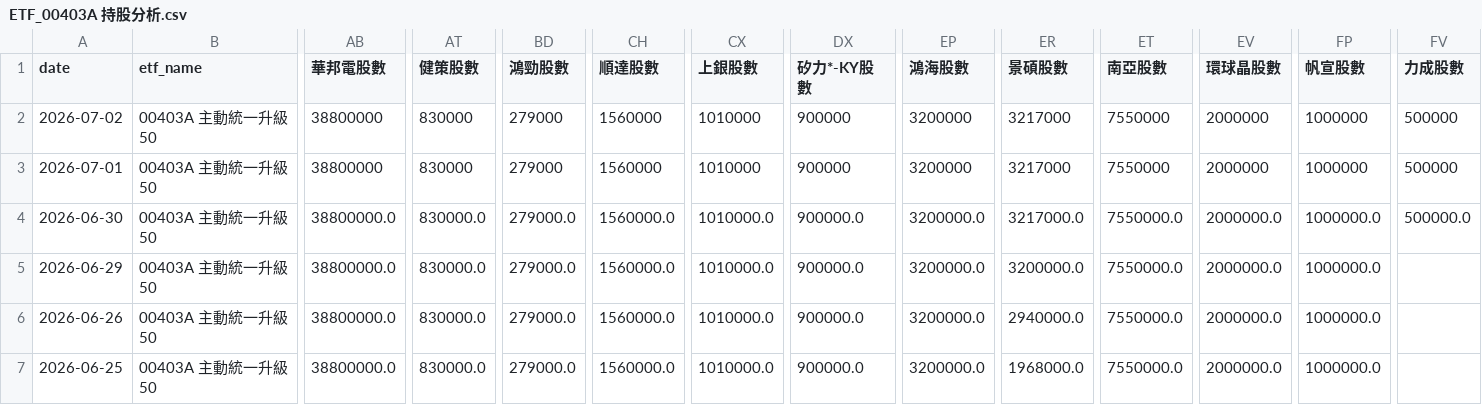
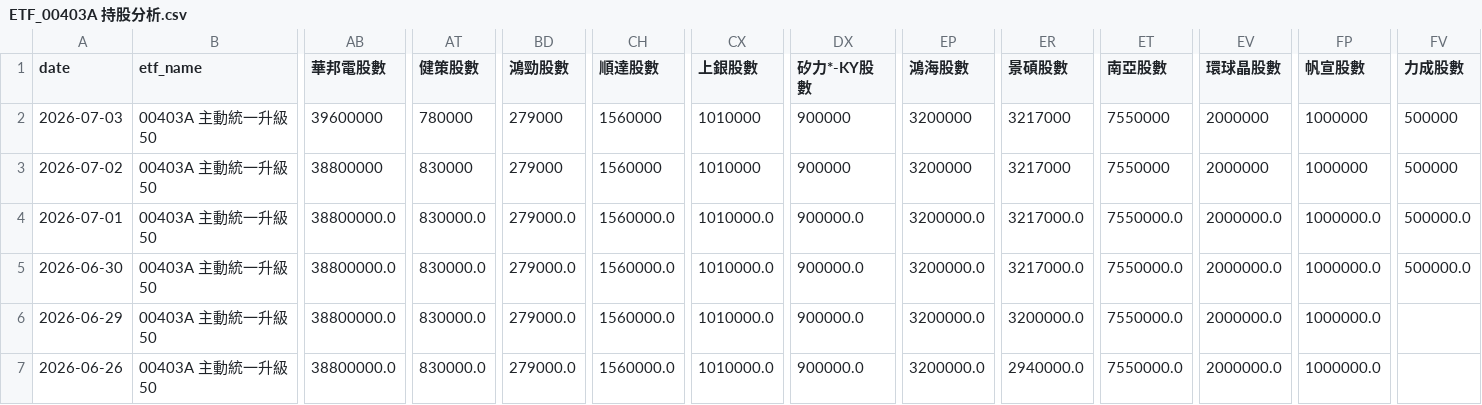
Before and after one commit to charle0111/My-Web, a CSV file: ETF_00403A 持股分析.csv, drawn as a sheet; only a part is shown, gaps mark what is left out; the shorter side is filled out with more unchanged rows; addresses are those after the commit; rows hold the shown columns only; the diff names each change by its address in the sheet, - before the commit and + after, or states it on an @@ line.

```diff
--- a/ETF_00403A 持股分析.csv
+++ b/ETF_00403A 持股分析.csv
+row 2: 2026-07-03 | 00403A 主動統一升級50 | 39600000 | 780000 | 279000 | 1560000 | 1010000 | 900000 | 3200000 | 3217000 | 7550000 | 2000000 | 1000000 | 500000
-AB4 (華邦電股數): 38800000
+AB4 (華邦電股數): 38800000.0
-AT4 (健策股數): 830000
+AT4 (健策股數): 830000.0
-BD4 (鴻勁股數): 279000
+BD4 (鴻勁股數): 279000.0
-CH4 (順達股數): 1560000
+CH4 (順達股數): 1560000.0
-CX4 (上銀股數): 1010000
+CX4 (上銀股數): 1010000.0
-DX4 (矽力*-KY股數): 900000
+DX4 (矽力*-KY股數): 900000.0
-EP4 (鴻海股數): 3200000
+EP4 (鴻海股數): 3200000.0
-ER4 (景碩股數): 3217000
+ER4 (景碩股數): 3217000.0
-ET4 (南亞股數): 7550000
+ET4 (南亞股數): 7550000.0
-EV4 (環球晶股數): 2000000
+EV4 (環球晶股數): 2000000.0
-FP4 (帆宣股數): 1000000
+FP4 (帆宣股數): 1000000.0
-FV4 (力成股數): 500000
+FV4 (力成股數): 500000.0
```
Also changed, not shown: ETF_00403A 持股分析變化.csv, ETF_00981A 持股分析.csv, 3 other files.
